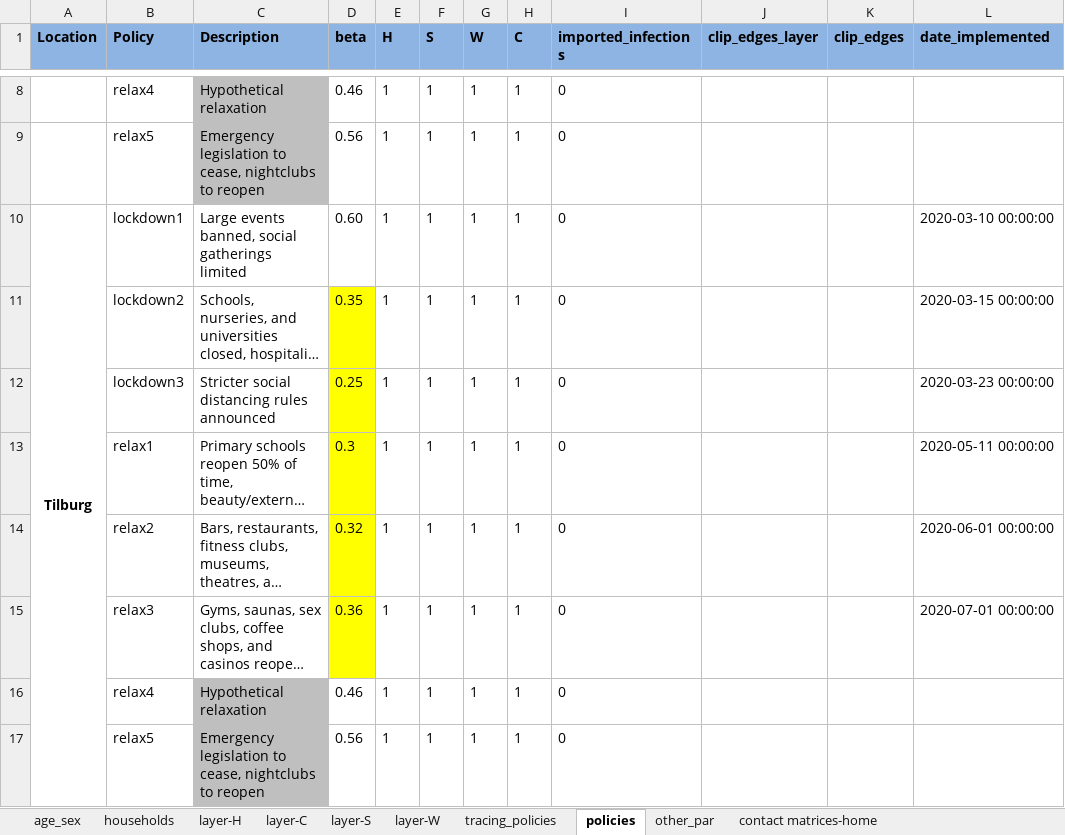
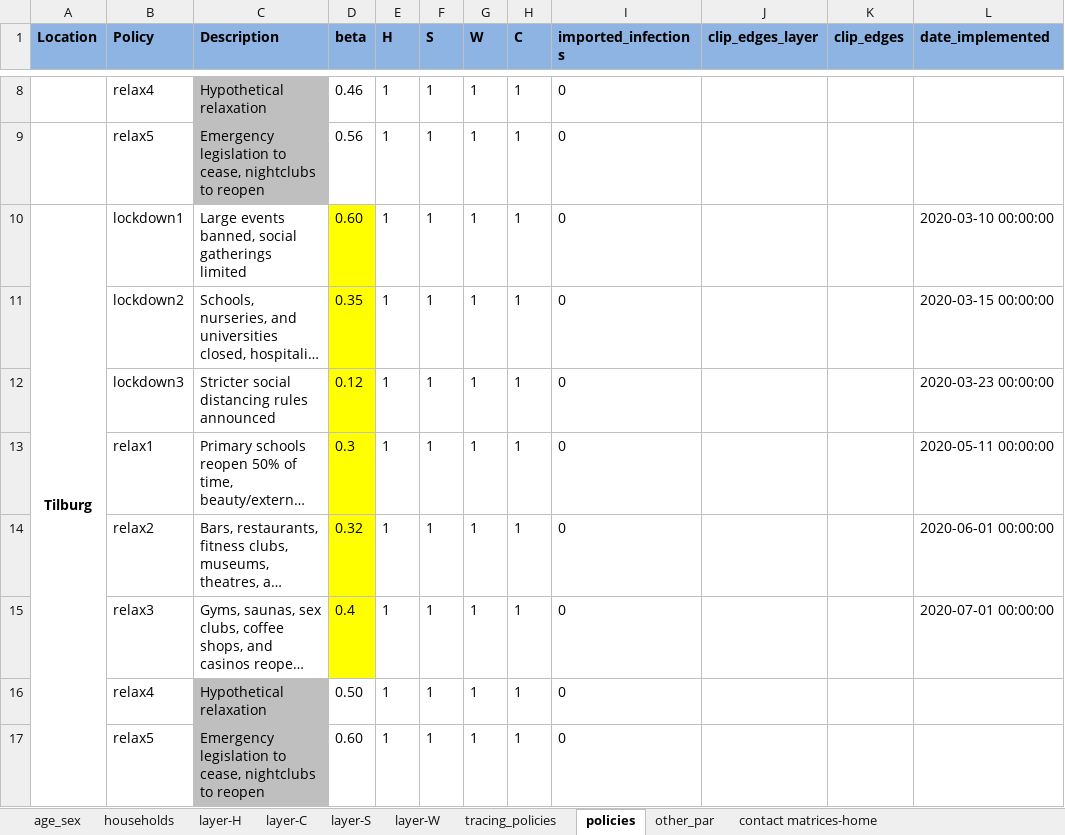
Before and after one commit to brain-modelling-group/covasim-qld-model, an Excel workbook: data/input_data_NLD.xlsx, sheet policies, drawn as a sheet; only a part is shown, gaps mark what is left out; long unchanged cells end in …; values as stored, in another font and other column widths than the file's, no borders; the diff names each change by its address in the sheet, - before the commit and + after, or states it on an @@ line.

```diff
--- a/data/input_data_NLD.xlsx (sheet policies)
+++ b/data/input_data_NLD.xlsx (sheet policies)
-D10 fill: none
+D10 fill: #FFFF00
-D12 (beta): 0.25
+D12 (beta): 0.12
-D15 (beta): 0.36
+D15 (beta): 0.4
-D16 (beta): 0.46
+D16 (beta): 0.50
-D17 (beta): 0.56
+D17 (beta): 0.60
```
Also changed, not shown: sheet other_par, 6 other files.
